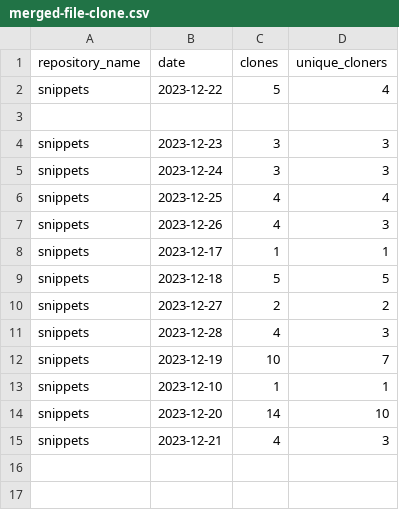
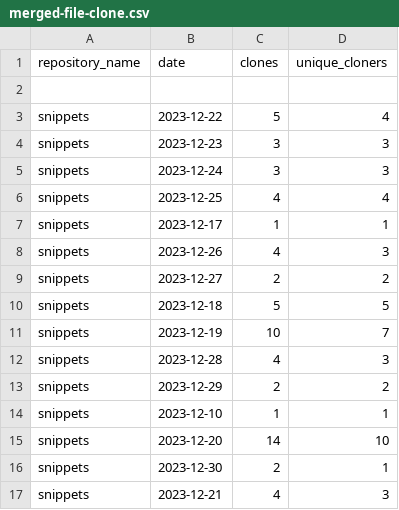
Before and after one commit to maria-mcparland/snippets, a CSV file: metrics/merged-file-clone.csv, drawn as a sheet.

```diff
--- a/metrics/merged-file-clone.csv
+++ b/metrics/merged-file-clone.csv
@@ -1,4 +1,4 @@
 repository_name,date,clones,unique_cloners
+
 snippets,2023-12-22,5,4
-
 snippets,2023-12-23,3,3
@@ -6,10 +6,12 @@ snippets,2023-12-24,3,3
 snippets,2023-12-25,4,4
+snippets,2023-12-17,1,1
 snippets,2023-12-26,4,3
-snippets,2023-12-17,1,1
+snippets,2023-12-27,2,2
 snippets,2023-12-18,5,5
-snippets,2023-12-27,2,2
+snippets,2023-12-19,10,7
 snippets,2023-12-28,4,3
-snippets,2023-12-19,10,7
+snippets,2023-12-29,2,2
 snippets,2023-12-10,1,1
 snippets,2023-12-20,14,10
+snippets,2023-12-30,2,1
 snippets,2023-12-21,4,3
```
